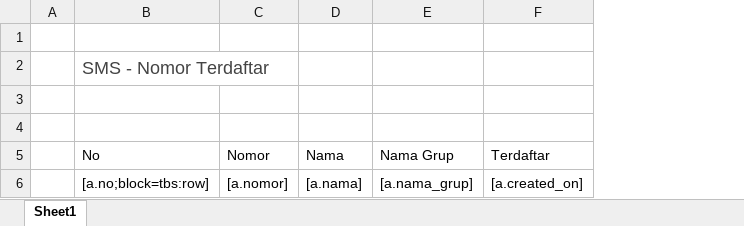
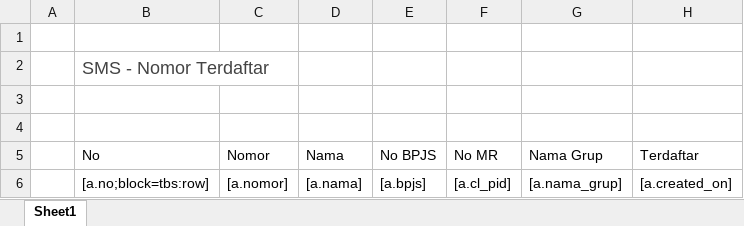
Before and after one commit to viktoredz/3pu5_5m5, an Excel workbook: public/files/template/sms/pbk.xlsx, sheet Sheet1, drawn as a sheet; values as stored, in another font and other column widths than the file's, no borders; table styles not drawn; the diff names each change by its address in the sheet, - before the commit and + after, or states it on an @@ line.

```diff
--- a/public/files/template/sms/pbk.xlsx (sheet Sheet1)
+++ b/public/files/template/sms/pbk.xlsx (sheet Sheet1)
+column E (No BPJS), row 6: [a.bpjs]
+column F (No MR), row 6: [a.cl_pid]
```
Also changed, not shown: 1 other file.
